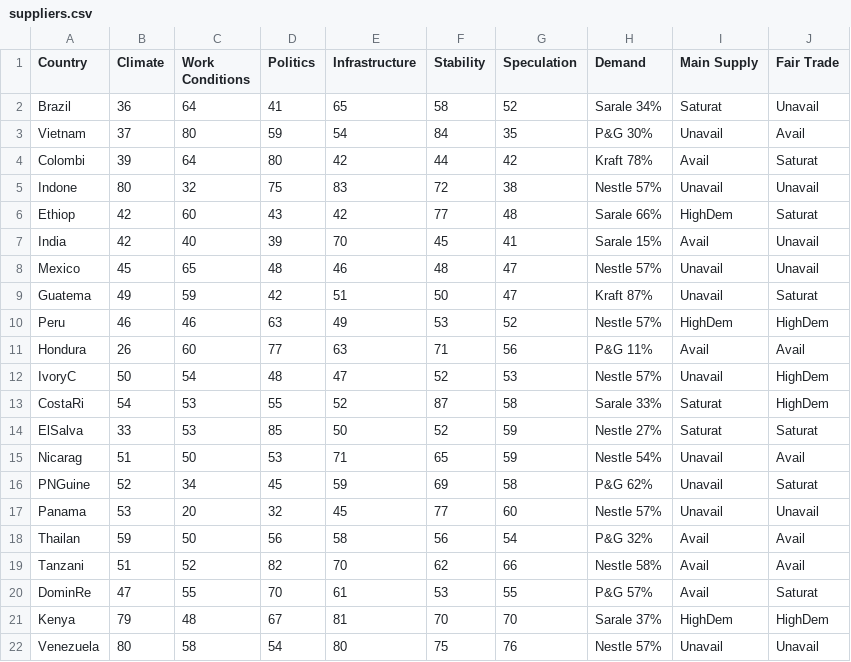
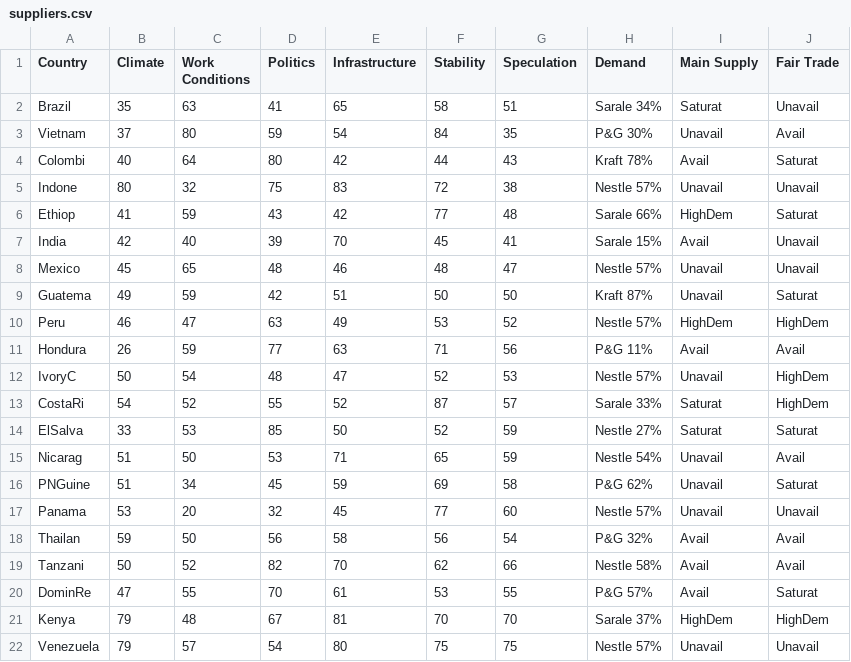
Before and after one commit to digitalWestie/BitBarista, a CSV file: suppliers.csv, drawn as a sheet.

Commit message:
Update suppliers.csv

```diff
--- a/suppliers.csv
+++ b/suppliers.csv
@@ -1,22 +1,22 @@
 Country,Climate,Work Conditions,Politics,Infrastructure,Stability,Speculation,Demand,Main Supply,Fair Trade
-Brazil,36,64,41,65,58,52,Sarale 34%,Saturat,Unavail
+Brazil,35,63,41,65,58,51,Sarale 34%,Saturat,Unavail
 Vietnam,37,80,59,54,84,35,P&G 30%,Unavail,Avail
-Colombi,39,64,80,42,44,42,Kraft 78%,Avail,Saturat
+Colombi,40,64,80,42,44,43,Kraft 78%,Avail,Saturat
 Indone,80,32,75,83,72,38,Nestle 57%,Unavail,Unavail
-Ethiop,42,60,43,42,77,48,Sarale 66%,HighDem,Saturat
+Ethiop,41,59,43,42,77,48,Sarale 66%,HighDem,Saturat
 India,42,40,39,70,45,41,Sarale 15%,Avail,Unavail
 Mexico,45,65,48,46,48,47,Nestle 57%,Unavail,Unavail
-Guatema,49,59,42,51,50,47,Kraft 87%,Unavail,Saturat
-Peru,46,46,63,49,53,52,Nestle 57%,HighDem,HighDem
-Hondura,26,60,77,63,71,56,P&G 11%,Avail,Avail
+Guatema,49,59,42,51,50,50,Kraft 87%,Unavail,Saturat
+Peru,46,47,63,49,53,52,Nestle 57%,HighDem,HighDem
+Hondura,26,59,77,63,71,56,P&G 11%,Avail,Avail
 IvoryC,50,54,48,47,52,53,Nestle 57%,Unavail,HighDem
-CostaRi,54,53,55,52,87,58,Sarale 33%,Saturat,HighDem
+CostaRi,54,52,55,52,87,57,Sarale 33%,Saturat,HighDem
 ElSalva,33,53,85,50,52,59,Nestle 27%,Saturat,Saturat
 Nicarag,51,50,53,71,65,59,Nestle 54%,Unavail,Avail
-PNGuine,52,34,45,59,69,58,P&G 62%,Unavail,Saturat
+PNGuine,51,34,45,59,69,58,P&G 62%,Unavail,Saturat
 Panama,53,20,32,45,77,60,Nestle 57%,Unavail,Unavail
 Thailan,59,50,56,58,56,54,P&G 32%,Avail,Avail
-Tanzani,51,52,82,70,62,66,Nestle 58%,Avail,Avail
+Tanzani,50,52,82,70,62,66,Nestle 58%,Avail,Avail
 DominRe,47,55,70,61,53,55,P&G 57%,Avail,Saturat
 Kenya,79,48,67,81,70,70,Sarale 37%,HighDem,HighDem
-Venezuela,80,58,54,80,75,76,Nestle 57%,Unavail,Unavail
+Venezuela,79,57,54,80,75,75,Nestle 57%,Unavail,Unavail
```
